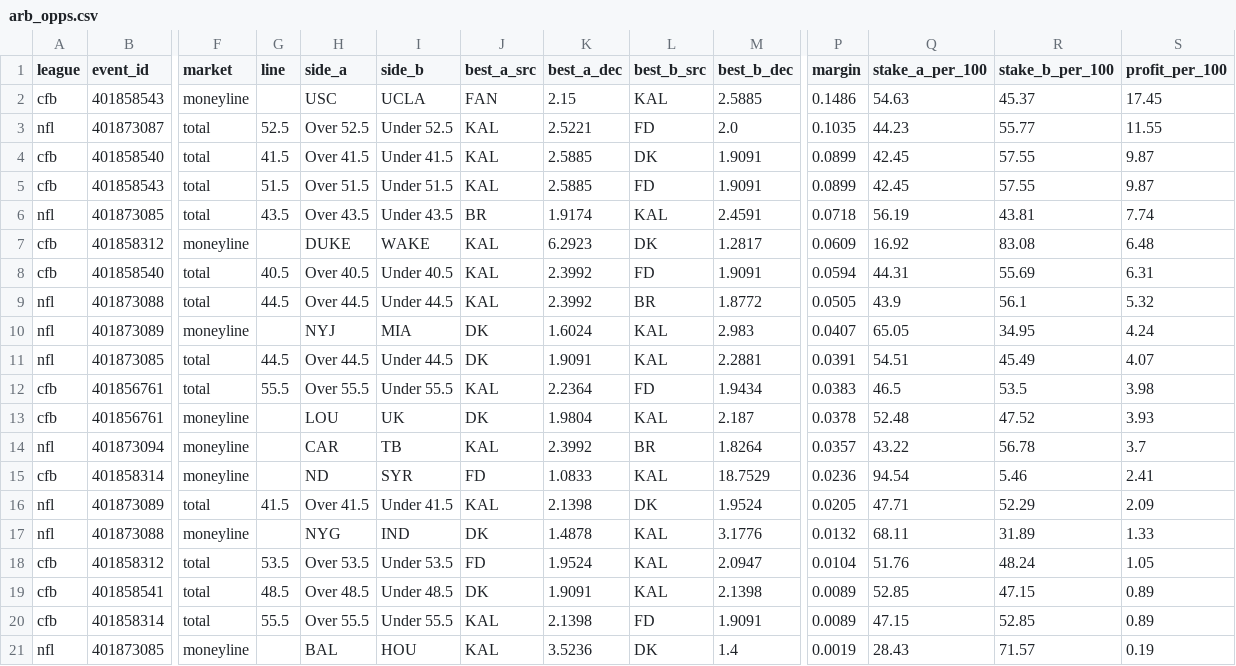
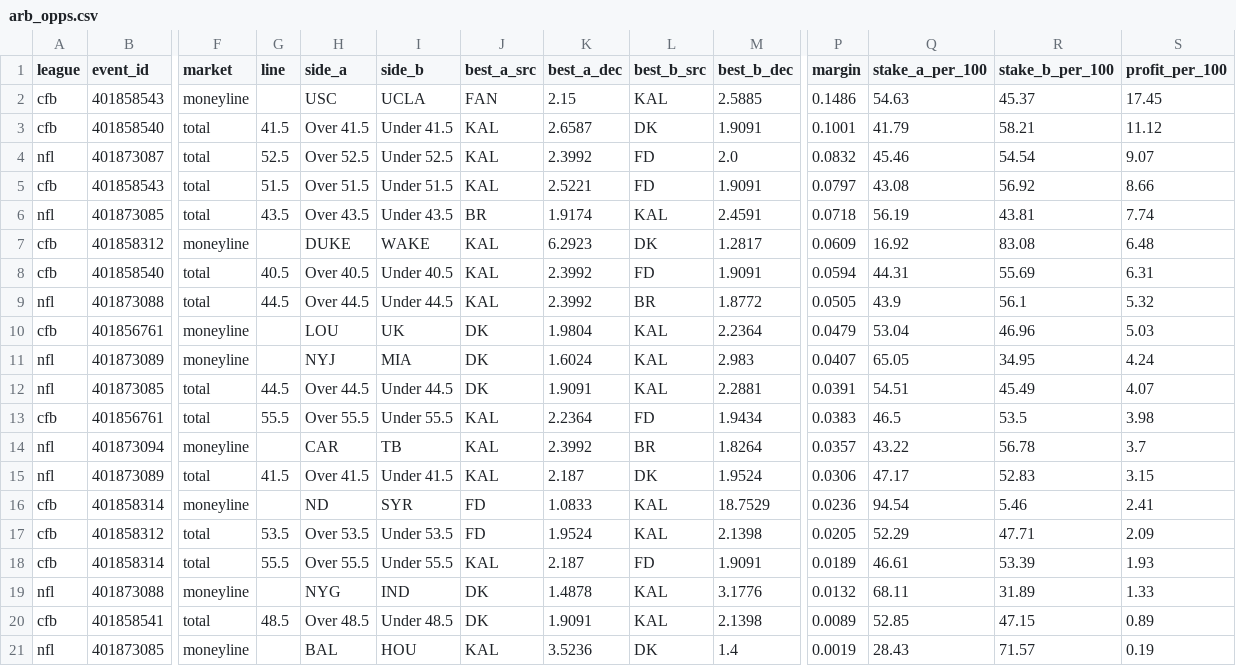
Before and after one commit to 3GO-47/rainman, a CSV file: data/processed/arb_opps.csv, drawn as a sheet; only a part is shown, gaps mark what is left out; removed rows and columns are numbered as before the commit, all else as after; rows hold the shown columns only; the diff names each change by its address in the sheet, - before the commit and + after, or states it on an @@ line.

```diff
--- a/data/processed/arb_opps.csv
+++ b/data/processed/arb_opps.csv
-row 3: nfl | 401873087 | total | 52.5 | Over 52.5 | Under 52.5 | KAL | 2.5221 | FD | 2.0 | 0.1035 | 44.23 | 55.77 | 11.55
-K3 (best_a_dec): 2.5885
+K3 (best_a_dec): 2.6587
-P3 (margin): 0.0899
+P3 (margin): 0.1001
-Q3 (stake_a_per_100): 42.45
+Q3 (stake_a_per_100): 41.79
-R3 (stake_b_per_100): 57.55
+R3 (stake_b_per_100): 58.21
-S3 (profit_per_100): 9.87
+S3 (profit_per_100): 11.12
+row 4: nfl | 401873087 | total | 52.5 | Over 52.5 | Under 52.5 | KAL | 2.3992 | FD | 2.0 | 0.0832 | 45.46 | 54.54 | 9.07
-K5 (best_a_dec): 2.5885
+K5 (best_a_dec): 2.5221
-P5 (margin): 0.0899
+P5 (margin): 0.0797
-Q5 (stake_a_per_100): 42.45
+Q5 (stake_a_per_100): 43.08
-R5 (stake_b_per_100): 57.55
+R5 (stake_b_per_100): 56.92
-S5 (profit_per_100): 9.87
+S5 (profit_per_100): 8.66
+row 10: cfb | 401856761 | moneyline |  | LOU | UK | DK | 1.9804 | KAL | 2.2364 | 0.0479 | 53.04 | 46.96 | 5.03
-row 13: cfb | 401856761 | moneyline |  | LOU | UK | DK | 1.9804 | KAL | 2.187 | 0.0378 | 52.48 | 47.52 | 3.93
+row 15: nfl | 401873089 | total | 41.5 | Over 41.5 | Under 41.5 | KAL | 2.187 | DK | 1.9524 | 0.0306 | 47.17 | 52.83 | 3.15
-row 16: nfl | 401873089 | total | 41.5 | Over 41.5 | Under 41.5 | KAL | 2.1398 | DK | 1.9524 | 0.0205 | 47.71 | 52.29 | 2.09
+row 17: cfb | 401858312 | total | 53.5 | Over 53.5 | Under 53.5 | FD | 1.9524 | KAL | 2.1398 | 0.0205 | 52.29 | 47.71 | 2.09
+row 18: cfb | 401858314 | total | 55.5 | Over 55.5 | Under 55.5 | KAL | 2.187 | FD | 1.9091 | 0.0189 | 46.61 | 53.39 | 1.93
-row 18: cfb | 401858312 | total | 53.5 | Over 53.5 | Under 53.5 | FD | 1.9524 | KAL | 2.0947 | 0.0104 | 51.76 | 48.24 | 1.05
-row 20: cfb | 401858314 | total | 55.5 | Over 55.5 | Under 55.5 | KAL | 2.1398 | FD | 1.9091 | 0.0089 | 47.15 | 52.85 | 0.89
```
Also changed, not shown: data/processed/ev_opps.csv, data/processed/injuries_current.csv, 35 other files.
